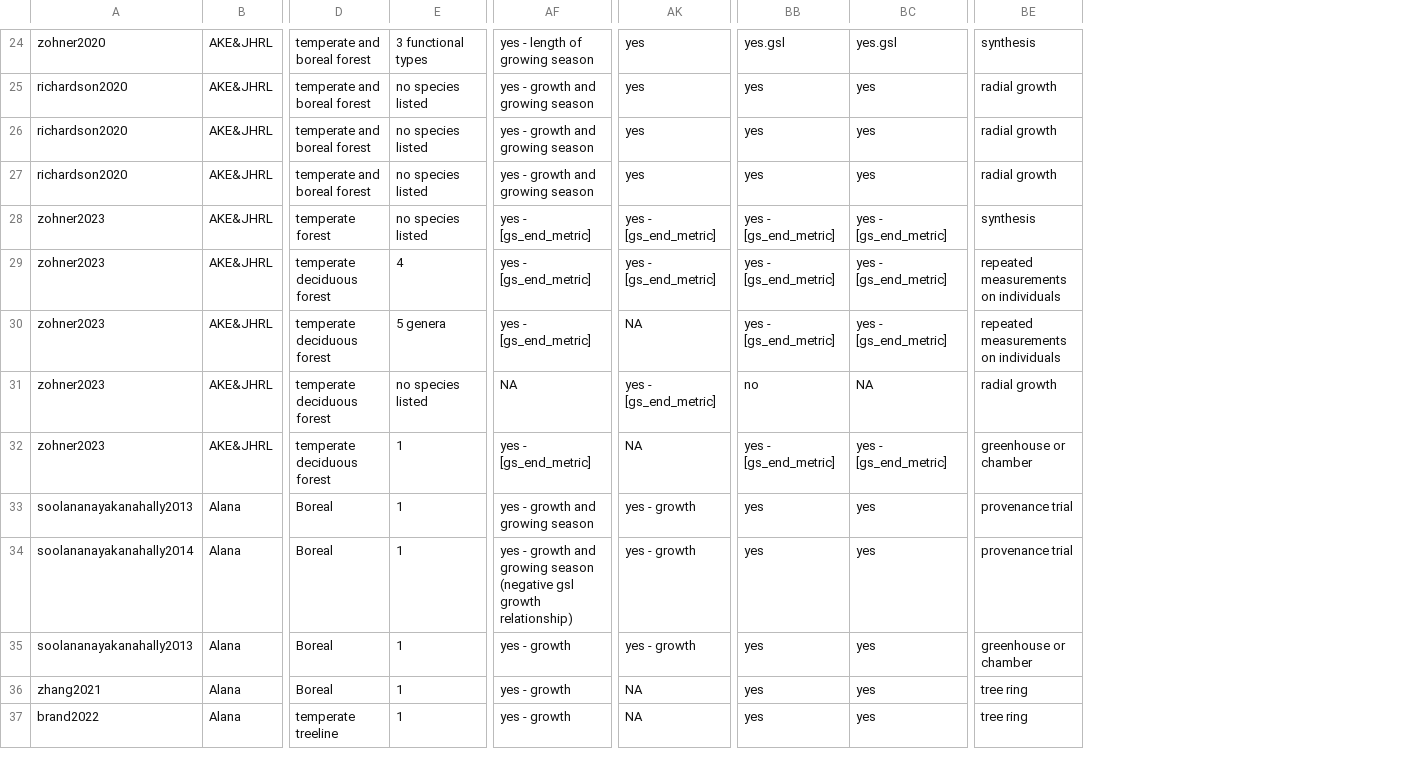
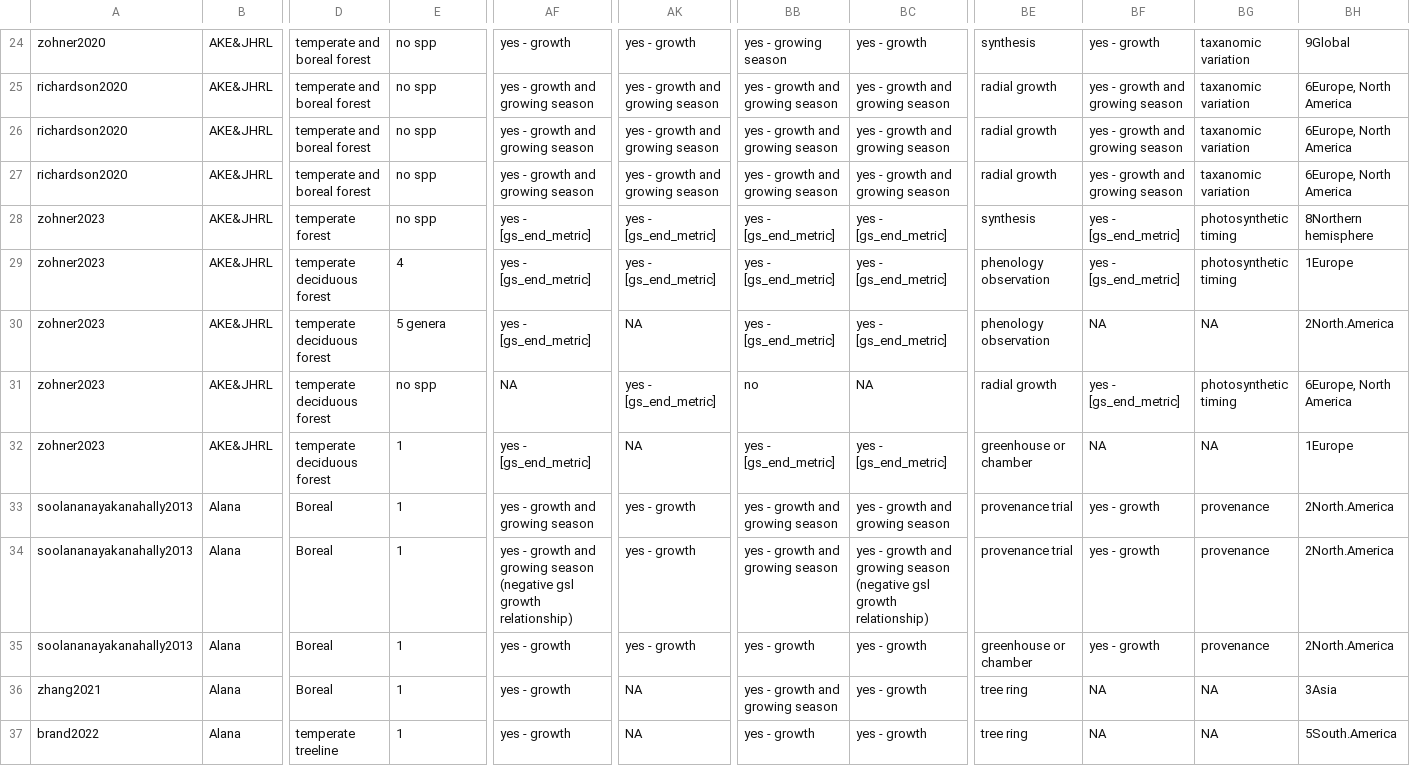
Before and after one commit to lizzieinvancouver/grephon, a CSV file: analyses/output/grephontable.csv, drawn as a sheet; only a part is shown, gaps mark what is left out; the diff covers the shown part only; the diff names each change by its address in the sheet, - before the commit and + after, or states it on an @@ line.

```diff
--- a/analyses/output/grephontable.csv
+++ b/analyses/output/grephontable.csv
+column BF, rows 24-37: yes - growth | yes - growth and growing season | yes - growth and growing season | yes - growth and growing season | yes - [gs_end_metric] | yes - [gs_end_metric] | NA | yes - [gs_end_metric] | NA | yes - growth | yes - growth | yes - growth | NA | NA
+column BG, rows 24-37: taxanomic variation | taxanomic variation | taxanomic variation | taxanomic variation | photosynthetic timing | photosynthetic timing | NA | photosynthetic timing | NA | provenance | provenance | provenance | NA | NA
+column BH, rows 24-37: 9Global | 6Europe, North America | 6Europe, North America | 6Europe, North America | 8Northern hemisphere | 1Europe | 2North.America | 6Europe, North America | 1Europe | 2North.America | 2North.America | 2North.America | 3Asia | 5South.America
-E24: 3 functional types
+E24: no spp
-AF24: yes - length of growing season
+AF24: yes - growth
-AK24: yes
+AK24: yes - growth
-BB24: yes.gsl
+BB24: yes - growing season
-BC24: yes.gsl
+BC24: yes - growth
-E25:E28: no species listed
+E25:E28: no spp
-AK25:AK27: yes
+AK25:AK27: yes - growth and growing season
-BB25:BB27: yes
+BB25:BB27: yes - growth and growing season
-BC25:BC27: yes
+BC25:BC27: yes - growth and growing season
-BE29:BE30: repeated measurements on individuals
+BE29:BE30: phenology observation
-E31: no species listed
+E31: no spp
-BB33:BB34: yes
+BB33:BB34: yes - growth and growing season
-BC33: yes
+BC33: yes - growth and growing season
-A34: soolananayakanahally2014
+A34: soolananayakanahally2013
-BC34: yes
+BC34: yes - growth and growing season (negative gsl growth relationship)
-BB35: yes
+BB35: yes - growth
-BC35:BC37: yes
+BC35:BC37: yes - growth
-BB36: yes
+BB36: yes - growth and growing season
-BB37: yes
+BB37: yes - growth
```
Also changed, not shown: 81 edited cells elsewhere in this file, 15 other files.
